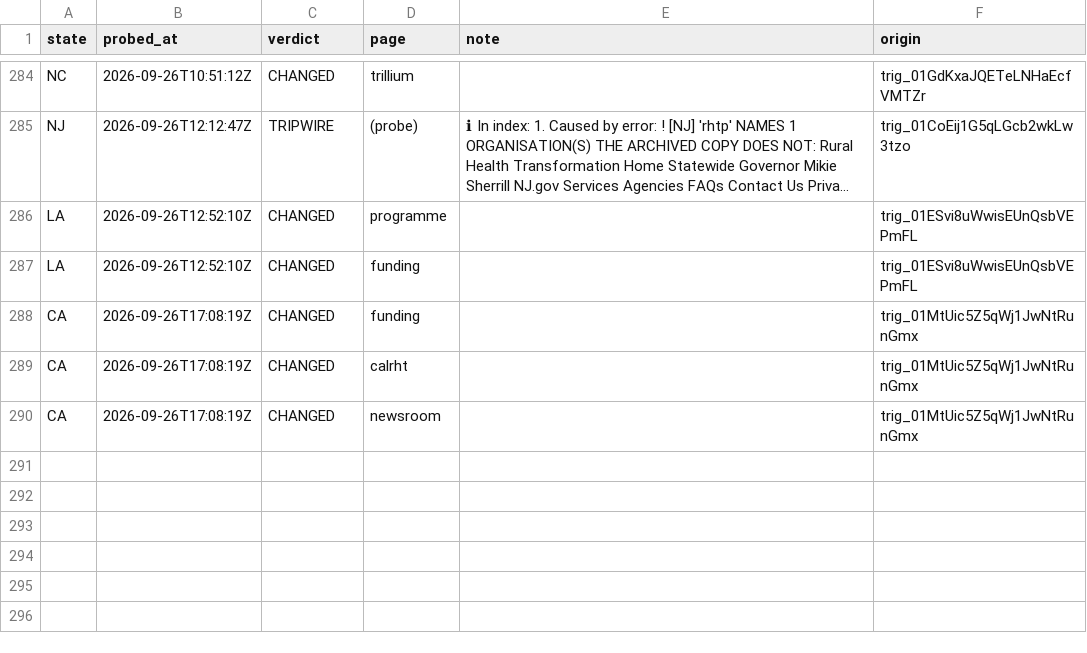
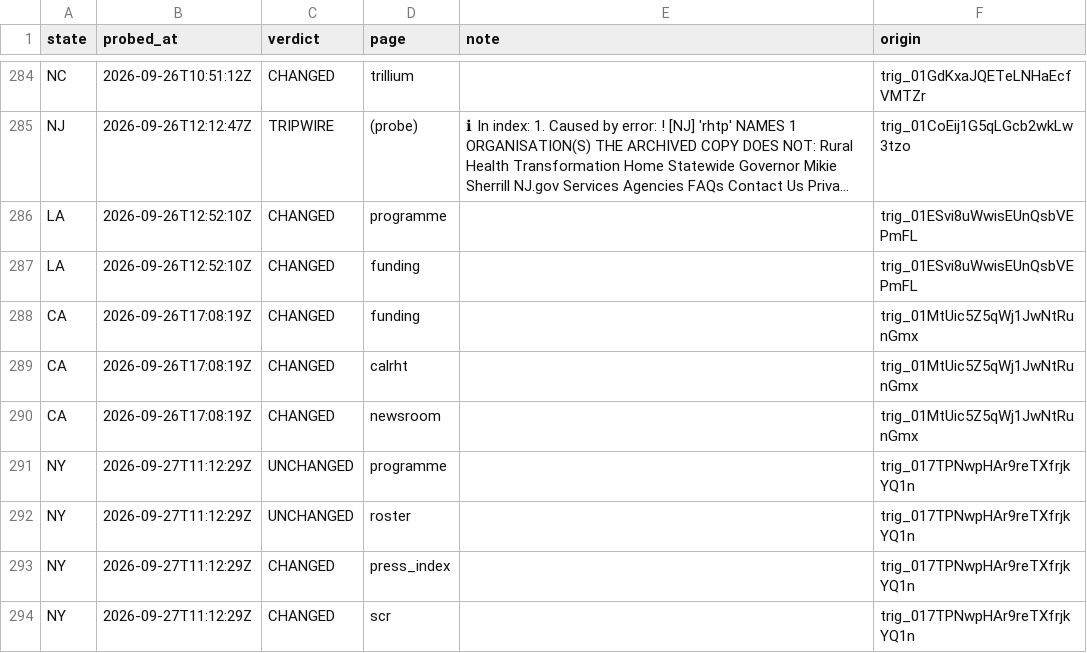
Before and after one commit to INicchitta12/RHTP_Tracker, a CSV file: logs/probe_results.csv, drawn as a sheet; only a part is shown, gaps mark what is left out; long unchanged cells end in …; the diff names each change by its address in the sheet, - before the commit and + after, or states it on an @@ line.

```diff
--- a/logs/probe_results.csv
+++ b/logs/probe_results.csv
+row 291: NY | 2026-09-27T11:12:29Z | UNCHANGED | programme |  | trig_017TPNwpHAr9reTXfrjkYQ1n
+row 292: NY | 2026-09-27T11:12:29Z | UNCHANGED | roster |  | trig_017TPNwpHAr9reTXfrjkYQ1n
+row 293: NY | 2026-09-27T11:12:29Z | CHANGED | press_index |  | trig_017TPNwpHAr9reTXfrjkYQ1n
+row 294: NY | 2026-09-27T11:12:29Z | CHANGED | scr |  | trig_017TPNwpHAr9reTXfrjkYQ1n
```
